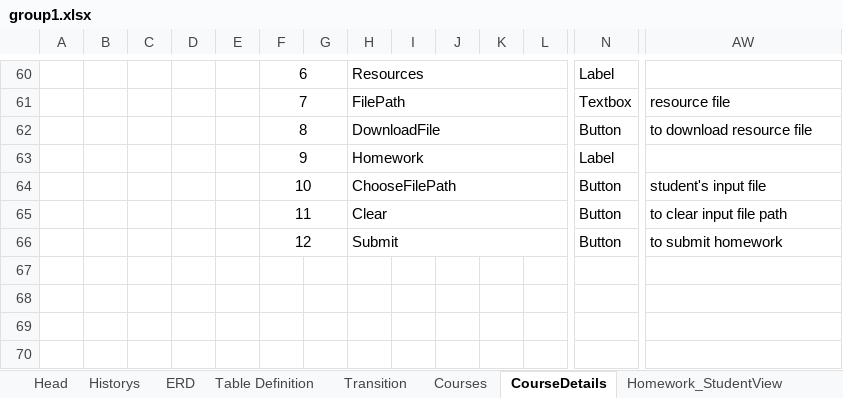
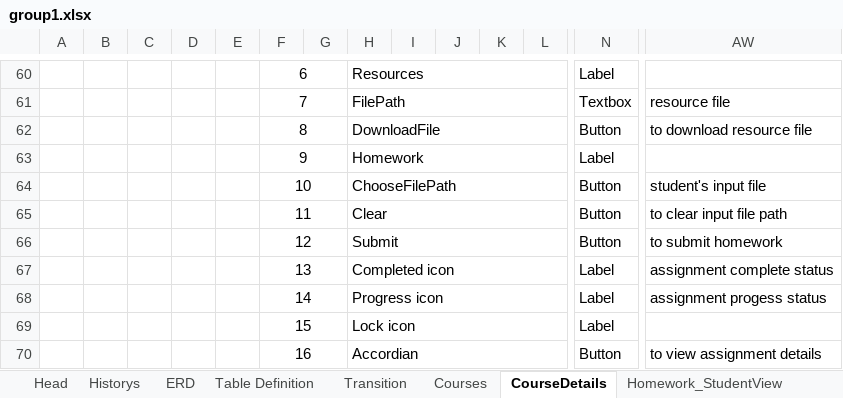
Before and after one commit to HtetHtetAung-01/Group1-CMS, an Excel workbook: doc/group1.xlsx, sheet CourseDetails, drawn as a sheet; only a part is shown, gaps mark what is left out; values as stored, in another font and other column widths than the file's, no borders; charts and pictures not drawn; rows hold the shown columns only; the diff names each change by its address in the sheet, - before the commit and + after, or states it on an @@ line.

Commit message:
[master] update doc/group1.xlsx file

```diff
--- a/doc/group1.xlsx (sheet CourseDetails)
+++ b/doc/group1.xlsx (sheet CourseDetails)
+row 67:  |  |  |  |  | 13 |  | Completed icon |  |  |  |  | Label | assignment complete status
+row 68:  |  |  |  |  | 14 |  | Progress icon |  |  |  |  | Label | assignment progess status
+row 69:  |  |  |  |  | 15 |  | Lock icon |  |  |  |  | Label
+row 70:  |  |  |  |  | 16 |  | Accordian |  |  |  |  | Button | to view assignment details
```
Also changed, not shown: sheet Homework_TeacherView.
